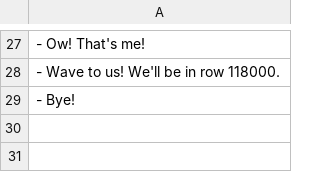
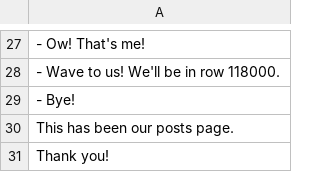
Before and after one commit to Jacqueline-Woo/group-project, a CSV file: data/posts.csv, drawn as a sheet; only a part is shown, gaps mark what is left out; the diff names each change by its address in the sheet, - before the commit and + after, or states it on an @@ line.

Commit message:
saved changes

```diff
--- a/data/posts.csv
+++ b/data/posts.csv
+row 30: This has been our posts page.
+row 31: Thank you!
```
